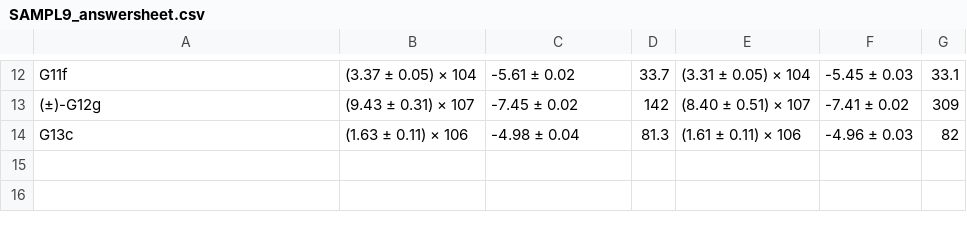
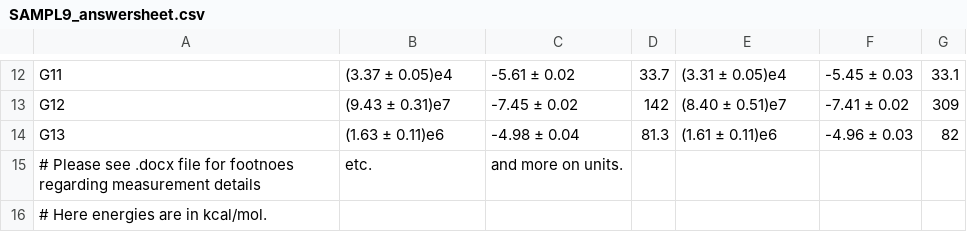
Before and after one commit to samplchallenges/SAMPL9, a CSV file: experimental_data/WP6/SAMPL9_answersheet.csv, drawn as a sheet; only a part is shown, gaps mark what is left out; the diff covers the shown part only; the diff names each change by its address in the sheet, - before the commit and + after, or states it on an @@ line.

```diff
--- a/experimental_data/WP6/SAMPL9_answersheet.csv
+++ b/experimental_data/WP6/SAMPL9_answersheet.csv
-A12: G11f
+A12: G11
-B12: (3.37 ± 0.05) × 104
+B12: (3.37 ± 0.05)e4
-E12: (3.31 ± 0.05) × 104
+E12: (3.31 ± 0.05)e4
-A13: (±)-G12g
+A13: G12
-B13: (9.43 ± 0.31) × 107
+B13: (9.43 ± 0.31)e7
-E13: (8.40 ± 0.51) × 107
+E13: (8.40 ± 0.51)e7
-A14: G13c
+A14: G13
-B14: (1.63 ± 0.11) × 106
+B14: (1.63 ± 0.11)e6
-E14: (1.61 ± 0.11) × 106
+E14: (1.61 ± 0.11)e6
+row 15: # Please see .docx file for footnoes regarding measurement details | etc. | and more on units.
+row 16: # Here energies are in kcal/mol.
```
Also changed, not shown: 30 edited cells elsewhere in this file, 1 other file.
